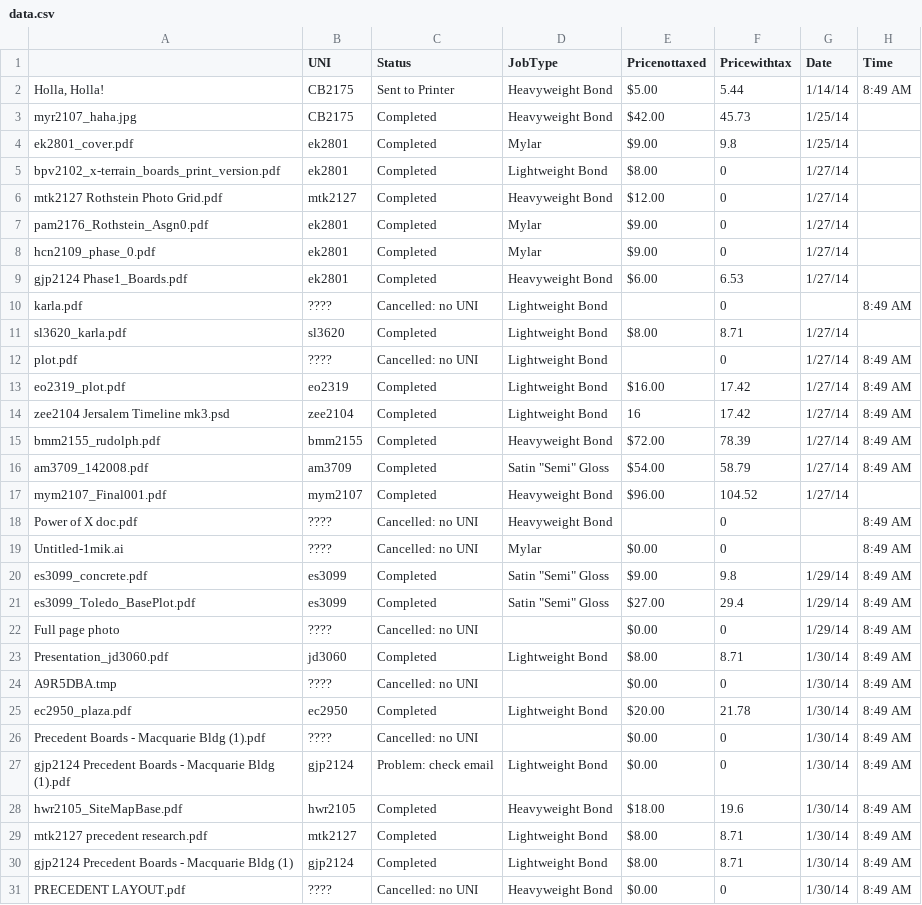
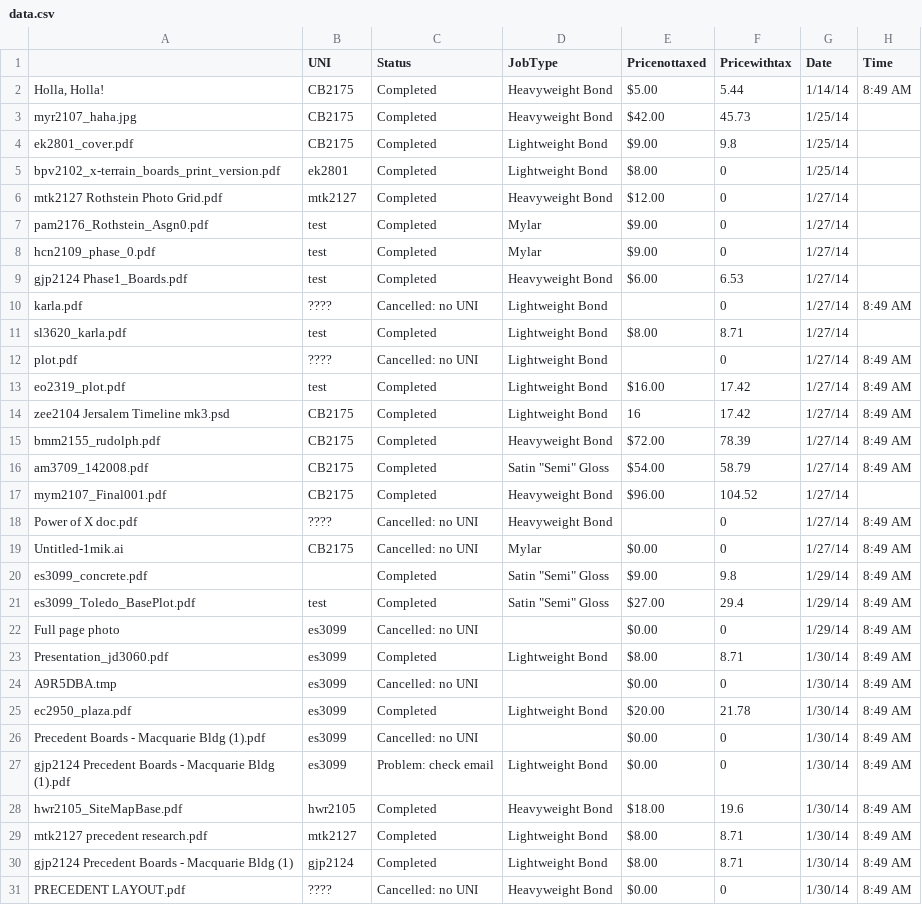
Before and after one commit to stevechap416/OPSData, a CSV file: OPS Data/data.csv, drawn as a sheet; only a part is shown; the diff covers the shown part only; the diff names each change by its address in the sheet, - before the commit and + after, or states it on an @@ line.

```diff
--- a/OPS Data/data.csv
+++ b/OPS Data/data.csv
-C2 (Status): Sent to Printer
+C2 (Status): Completed
-B4 (UNI): ek2801
+B4 (UNI): CB2175
-D4 (JobType): Mylar
+D4 (JobType): Lightweight Bond
-G5 (Date): 1/27/14
+G5 (Date): 1/25/14
-B7:B9 (UNI): ek2801
+B7:B9 (UNI): test
-G10 (Date): (empty)
+G10 (Date): 1/27/14
-B11 (UNI): sl3620
+B11 (UNI): test
-B13 (UNI): eo2319
+B13 (UNI): test
-B14 (UNI): zee2104
+B14 (UNI): CB2175
-B15 (UNI): bmm2155
+B15 (UNI): CB2175
-B16 (UNI): am3709
+B16 (UNI): CB2175
-B17 (UNI): mym2107
+B17 (UNI): CB2175
-G18:G19 (Date): (empty)
+G18:G19 (Date): 1/27/14
-B19 (UNI): ????
+B19 (UNI): CB2175
-B20 (UNI): es3099
+B20 (UNI): (empty)
-B21 (UNI): es3099
+B21 (UNI): test
-B22 (UNI): ????
+B22 (UNI): es3099
-B23 (UNI): jd3060
+B23 (UNI): es3099
-B24 (UNI): ????
+B24 (UNI): es3099
-B25 (UNI): ec2950
+B25 (UNI): es3099
-B26 (UNI): ????
+B26 (UNI): es3099
-B27 (UNI): gjp2124
+B27 (UNI): es3099
```
Also changed, not shown: 12 edited cells elsewhere in this file, 3 other files.
